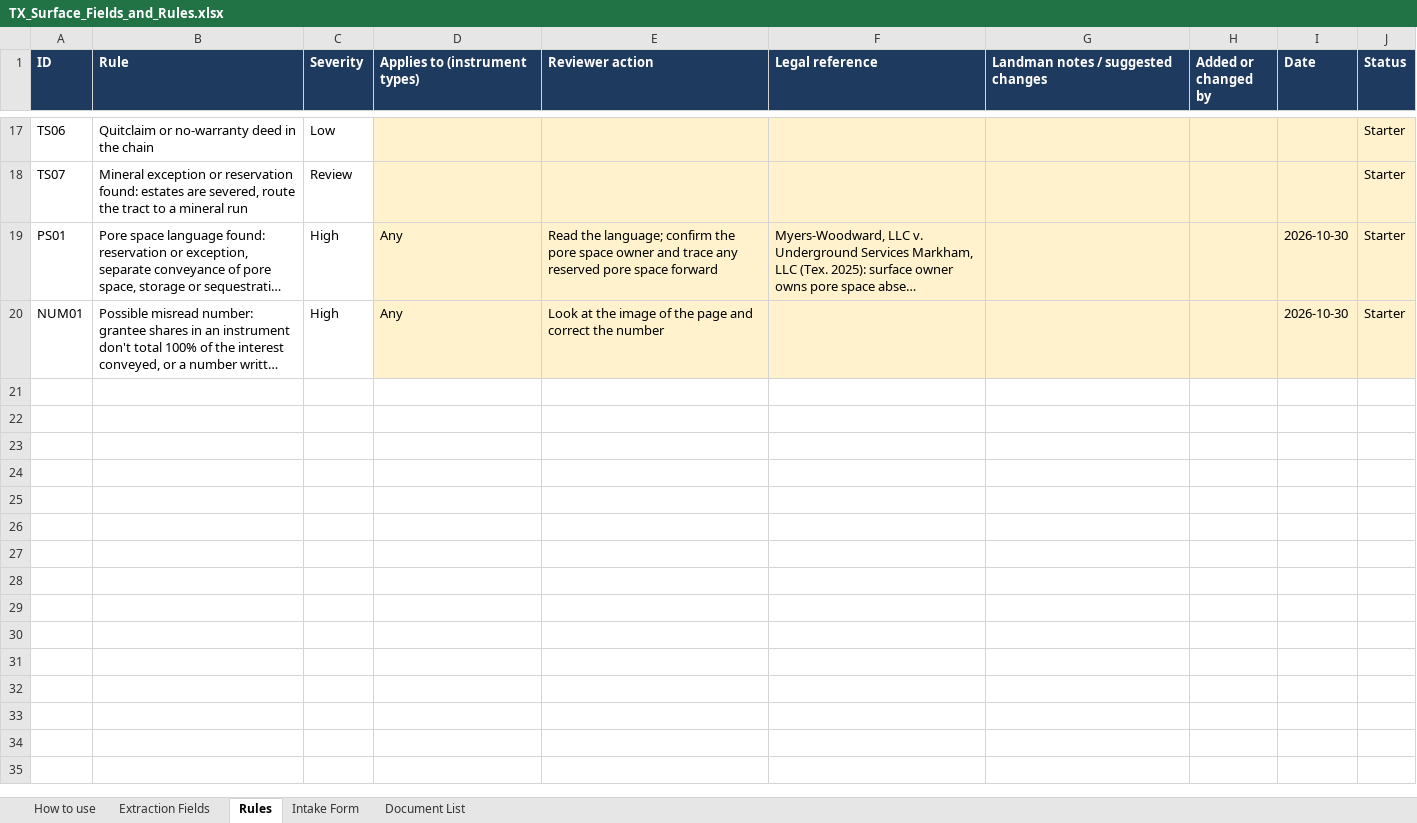
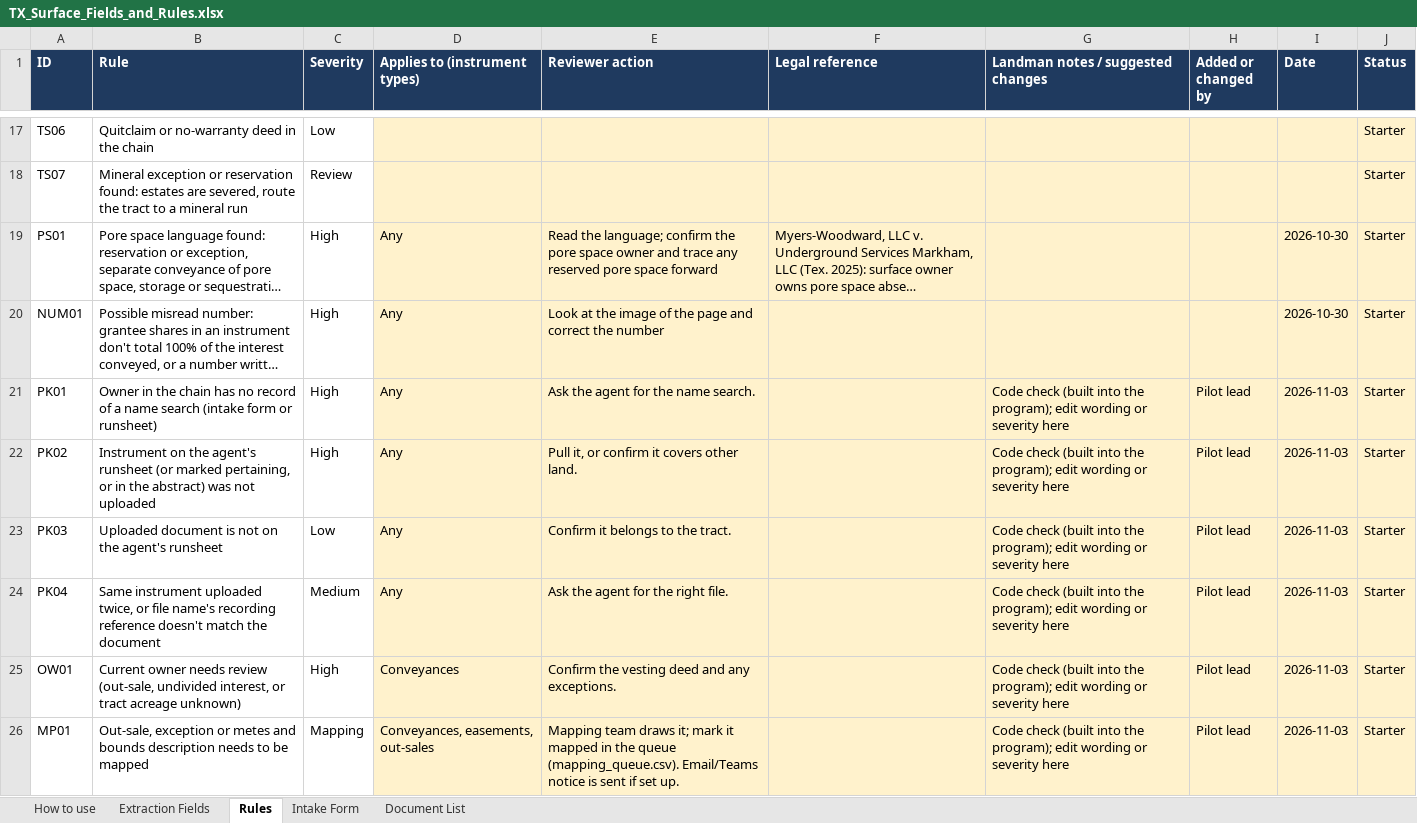
Before and after one commit to ryoung86/tx-surface-title-pilot, an Excel workbook: docs/TX_Surface_Fields_and_Rules.xlsx, sheet Rules, drawn as a sheet; only a part is shown, gaps mark what is left out; long unchanged cells end in …; values as stored, in another font and other column widths than the file's, no borders; the diff names each change by its address in the sheet, - before the commit and + after, or states it on an @@ line.

```diff
--- a/docs/TX_Surface_Fields_and_Rules.xlsx (sheet Rules)
+++ b/docs/TX_Surface_Fields_and_Rules.xlsx (sheet Rules)
+row 21: PK01 | Owner in the chain has no record of a name search (intake form or runsheet) | High | Any | Ask the agent for the name search. |  | Code check (built into the program); edit wording or severity here | Pilot lead | 2026-11-03 | Starter
+row 22: PK02 | Instrument on the agent's runsheet (or marked pertaining, or in the abstract) was not uploaded | High | Any | Pull it, or confirm it covers other land. |  | Code check (built into the program); edit wording or severity here | Pilot lead | 2026-11-03 | Starter
+row 23: PK03 | Uploaded document is not on the agent's runsheet | Low | Any | Confirm it belongs to the tract. |  | Code check (built into the program); edit wording or severity here | Pilot lead | 2026-11-03 | Starter
+row 24: PK04 | Same instrument uploaded twice, or file name's recording reference doesn't match the document | Medium | Any | Ask the agent for the right file. |  | Code check (built into the program); edit wording or severity here | Pilot lead | 2026-11-03 | Starter
+row 25: OW01 | Current owner needs review (out-sale, undivided interest, or tract acreage unknown) | High | Conveyances | Confirm the vesting deed and any exceptions. |  | Code check (built into the program); edit wording or severity here | Pilot lead | 2026-11-03 | Starter
+row 26: MP01 | Out-sale, exception or metes and bounds description needs to be mapped | Mapping | Conveyances, easements, out-sales | Mapping team draws it; mark it mapped in the queue (mapping_queue.csv). Email/Teams notice is sent if set up. |  | Code check (built into the program); edit wording or severity here | Pilot lead | 2026-11-03 | Starter
```
Also changed, not shown: sheet How to use, 3 other files.
